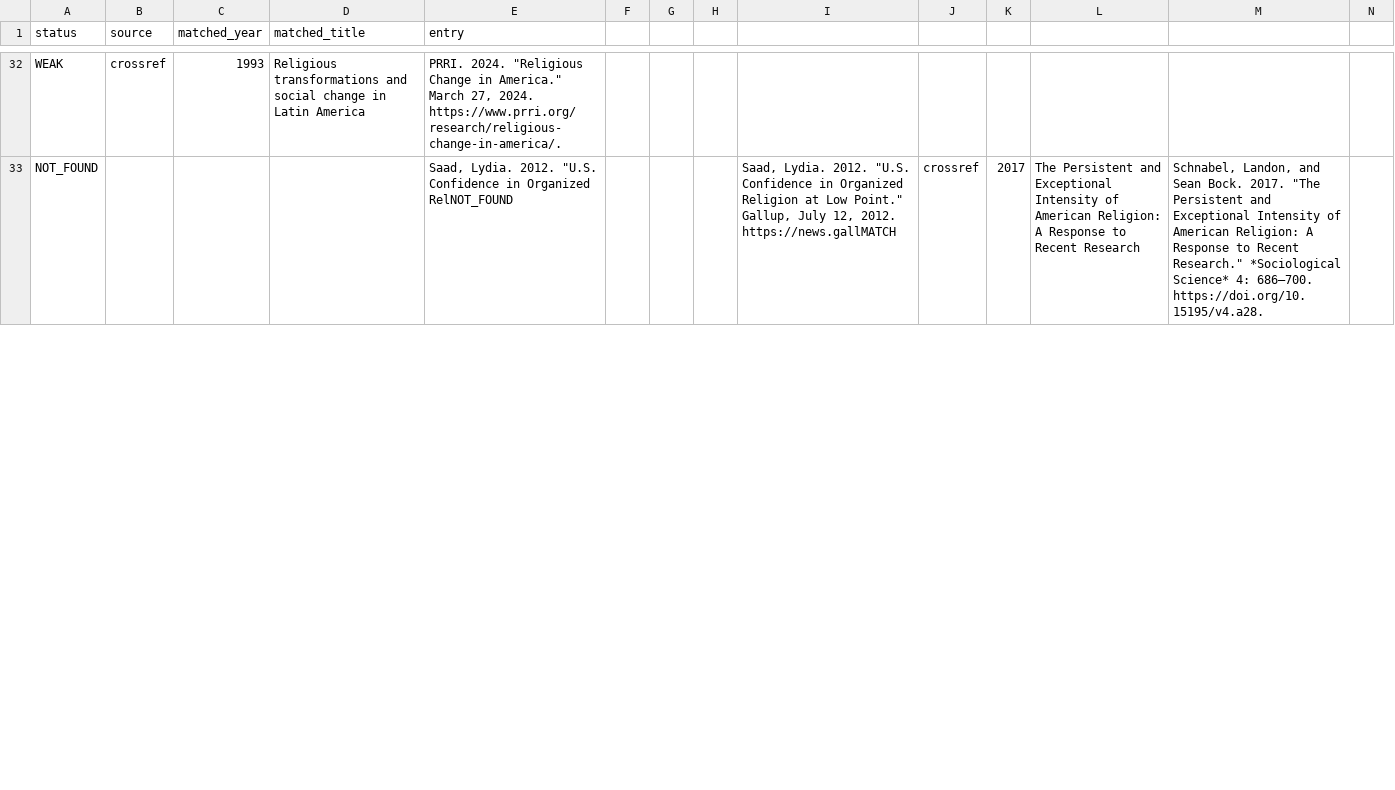
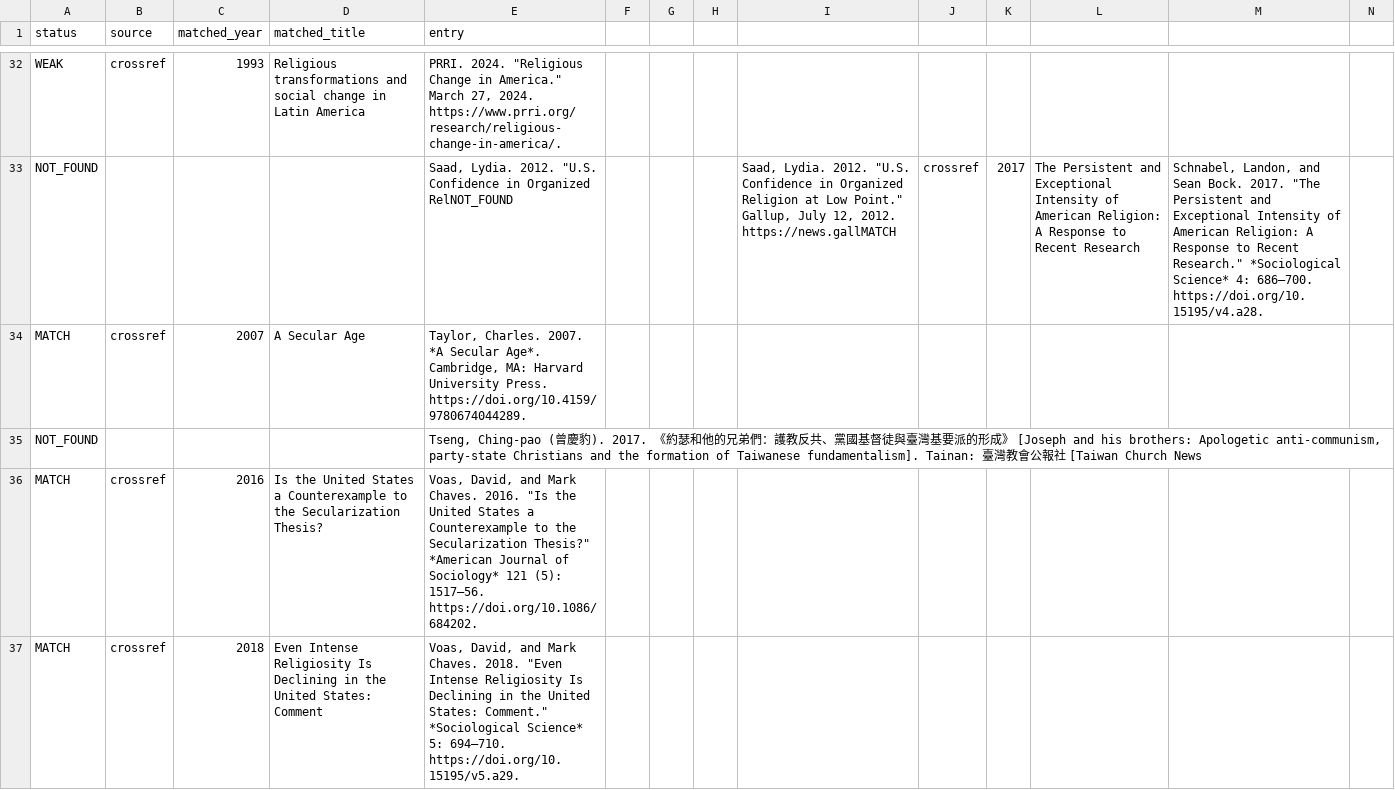
Before and after one commit to maurice1128/maurice1128.github.io, a TSV file: reports/audit/16_contemporary_refcheck.tsv, drawn as a sheet; only a part is shown, gaps mark what is left out; rows hold the shown columns only; the diff covers the shown part only; the diff names each change by its address in the sheet, - before the commit and + after, or states it on an @@ line.

```diff
--- a/reports/audit/16_contemporary_refcheck.tsv
+++ b/reports/audit/16_contemporary_refcheck.tsv
+row 34: MATCH | crossref | 2007 | A Secular Age | Taylor, Charles. 2007. *A Secular Age*. Cambridge, MA: Harvard University Press. https://doi.org/10.4159/9780674044289.
+row 35: NOT_FOUND |  |  |  | Tseng, Ching-pao (曾慶豹). 2017. 《約瑟和他的兄弟們：護教反共、黨國基督徒與臺灣基要派的形成》 [Joseph and his brothers: Apologetic anti-communism, party-state Christians and the formation of Taiwanese fundamentalism]. Tainan: 臺灣教會公報社 [Taiwan Church News
+row 36: MATCH | crossref | 2016 | Is the United States a Counterexample to the Secularization Thesis? | Voas, David, and Mark Chaves. 2016. "Is the United States a Counterexample to the Secularization Thesis?" *American Journal of Sociology* 121 (5): 1517–56. https://doi.org/10.1086/684202.
+row 37: MATCH | crossref | 2018 | Even Intense Religiosity Is Declining in the United States: Comment | Voas, David, and Mark Chaves. 2018. "Even Intense Religiosity Is Declining in the United States: Comment." *Sociological Science* 5: 694–710. https://doi.org/10.15195/v5.a29.
```
Also changed, not shown: 2 added rows and 1 edited cell elsewhere in this file, reports/audit/02_theory_refcheck.tsv, reports/audit/06_comparative_refcheck.tsv, 3 other files.
